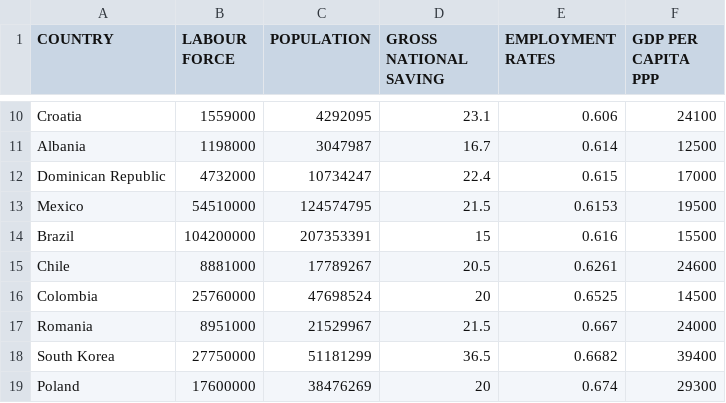
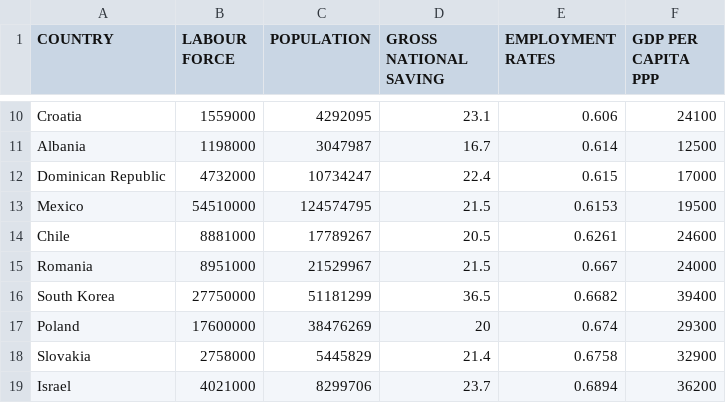
Before and after one commit to tlemenestrel/GDP_and_Employment_Rates_Prediction, a CSV file: GDP_Prediction.csv, drawn as a sheet; only a part is shown, gaps mark what is left out; the shorter side is filled out with more unchanged rows; the diff names each change by its address in the sheet, - before the commit and + after, or states it on an @@ line.

Commit message:
Add files via upload

```diff
--- a/GDP_Prediction.csv
+++ b/GDP_Prediction.csv
-row 14: Brazil | 104200000 | 207353391 | 15 | 0.616 | 15500
-row 16: Colombia | 25760000 | 47698524 | 20 | 0.6525 | 14500
```
